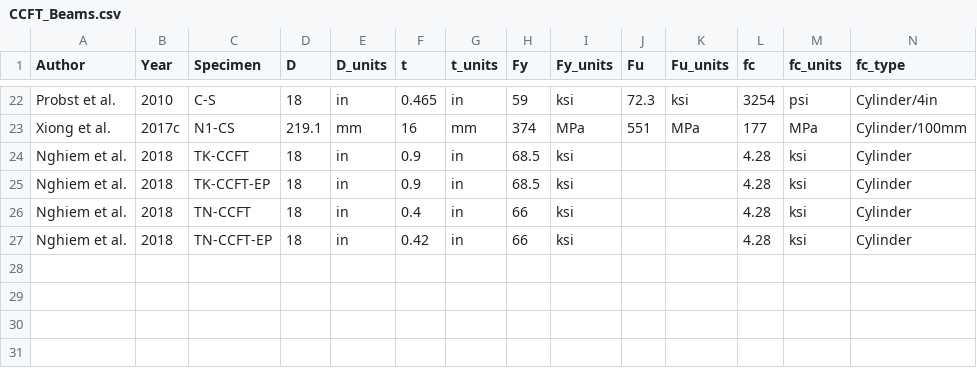
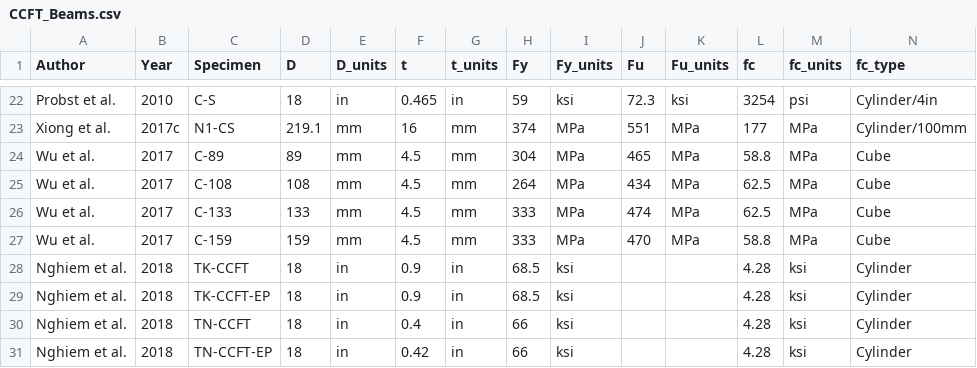
Before and after one commit to denavit/Composite-Column-Database, a CSV file: CCFT_Beams.csv, drawn as a sheet; only a part is shown, gaps mark what is left out; rows hold the shown columns only; the diff names each change by its address in the sheet, - before the commit and + after, or states it on an @@ line.

```diff
--- a/CCFT_Beams.csv
+++ b/CCFT_Beams.csv
+row 24: Wu et al. | 2017 | C-89 | 89 | mm | 4.5 | mm | 304 | MPa | 465 | MPa | 58.8 | MPa | Cube
+row 25: Wu et al. | 2017 | C-108 | 108 | mm | 4.5 | mm | 264 | MPa | 434 | MPa | 62.5 | MPa | Cube
+row 26: Wu et al. | 2017 | C-133 | 133 | mm | 4.5 | mm | 333 | MPa | 474 | MPa | 62.5 | MPa | Cube
+row 27: Wu et al. | 2017 | C-159 | 159 | mm | 4.5 | mm | 333 | MPa | 470 | MPa | 58.8 | MPa | Cube
```
Also changed, not shown: RCFT_Beams.csv, SRC_C+PBC.csv, 1 other file.
